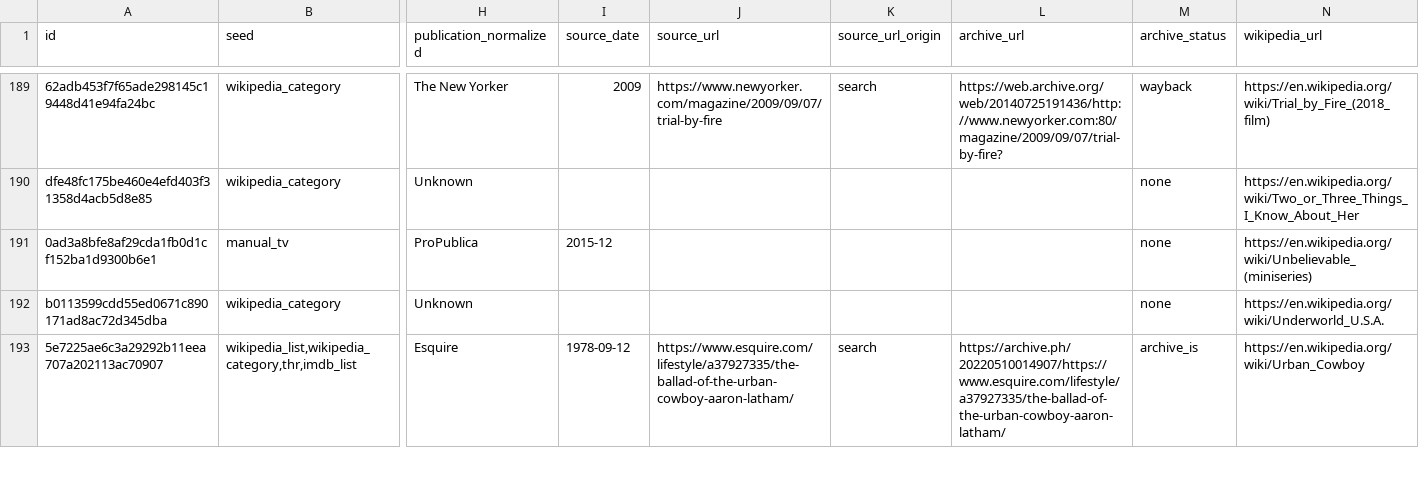
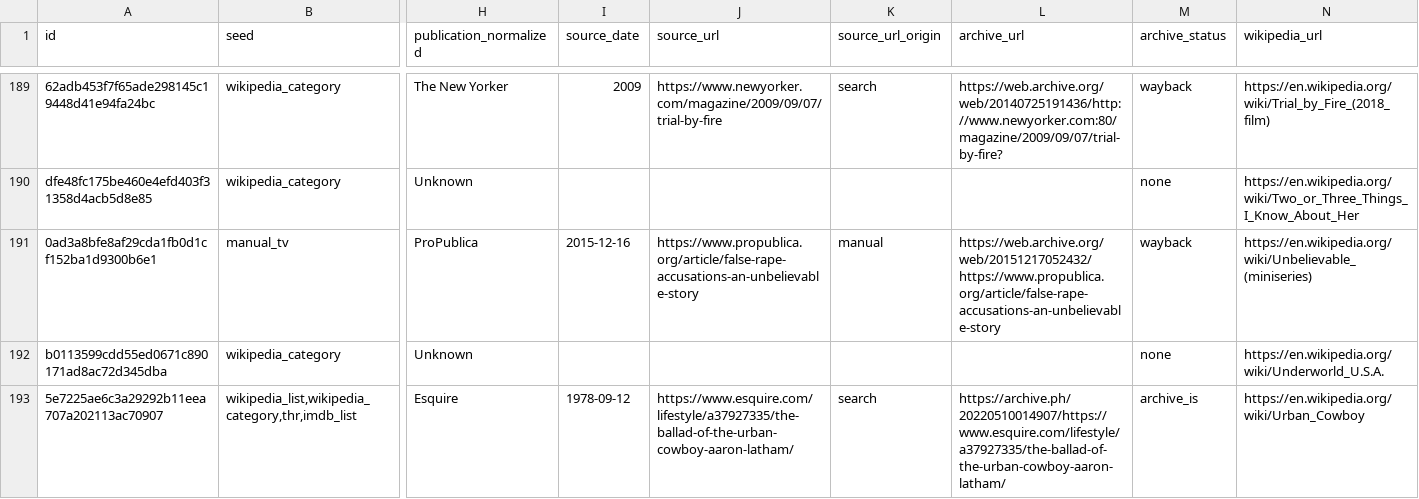
Before and after one commit to altosaar/longform-adaptations, a CSV file: adaptations.csv, drawn as a sheet; only a part is shown, gaps mark what is left out; the diff names each change by its address in the sheet, - before the commit and + after, or states it on an @@ line.

```diff
--- a/adaptations.csv
+++ b/adaptations.csv
-I191 (source_date): 2015-12
+I191 (source_date): 2015-12-16
-J191 (source_url): (empty)
+J191 (source_url): https://www.propublica.org/article/false-rape-accusations-an-unbelievable-story
-K191 (source_url_origin): (empty)
+K191 (source_url_origin): manual
-L191 (archive_url): (empty)
+L191 (archive_url): https://web.archive.org/web/20151217052432/https://www.propublica.org/article/false-rape-accusations-an-unbelievable-story
-M191 (archive_status): none
+M191 (archive_status): wayback
```
Also changed, not shown: data/overrides.csv, 2 other files.
